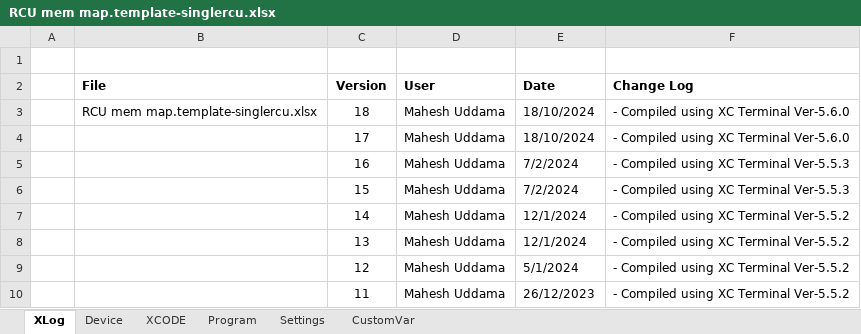
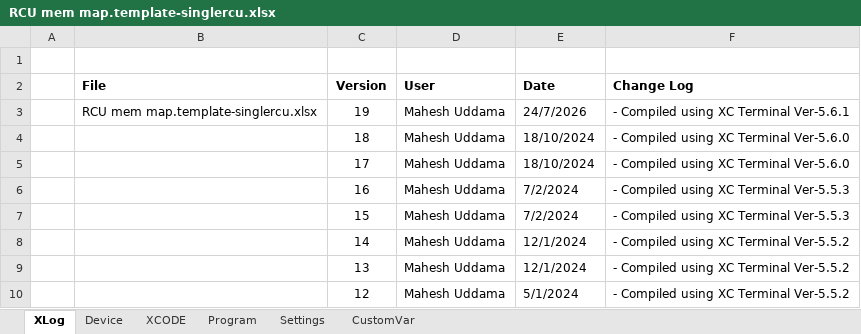
Before and after one commit to maheshuddama/XCODE-Terminal, an Excel workbook: XCODE-Terminal/bin/Release/RCU mem map.template-singlercu.xlsx, sheet XLog, drawn as a sheet; only a part is shown; the shorter side is filled out with more unchanged rows; values as stored, in another font and other column widths than the file's, no borders; addresses are those after the commit; the diff names each change by its address in the sheet, - before the commit and + after, or states it on an @@ line.

Commit message:
release v5.7.0 dali new instructions detect and report line numbers higher than 0x0FFF to the device event map

```diff
--- a/XCODE-Terminal/bin/Release/RCU mem map.template-singlercu.xlsx (sheet XLog)
+++ b/XCODE-Terminal/bin/Release/RCU mem map.template-singlercu.xlsx (sheet XLog)
+row 3:  | RCU mem map.template-singlercu.xlsx | 19 | Mahesh Uddama | 24/7/2026 | - Compiled using XC Terminal Ver-5.6.1
-B4 (File): RCU mem map.template-singlercu.xlsx
+B4 (File): (empty)
```
Also changed, not shown: sheet Program, sheet XCODE, 58 other files.
